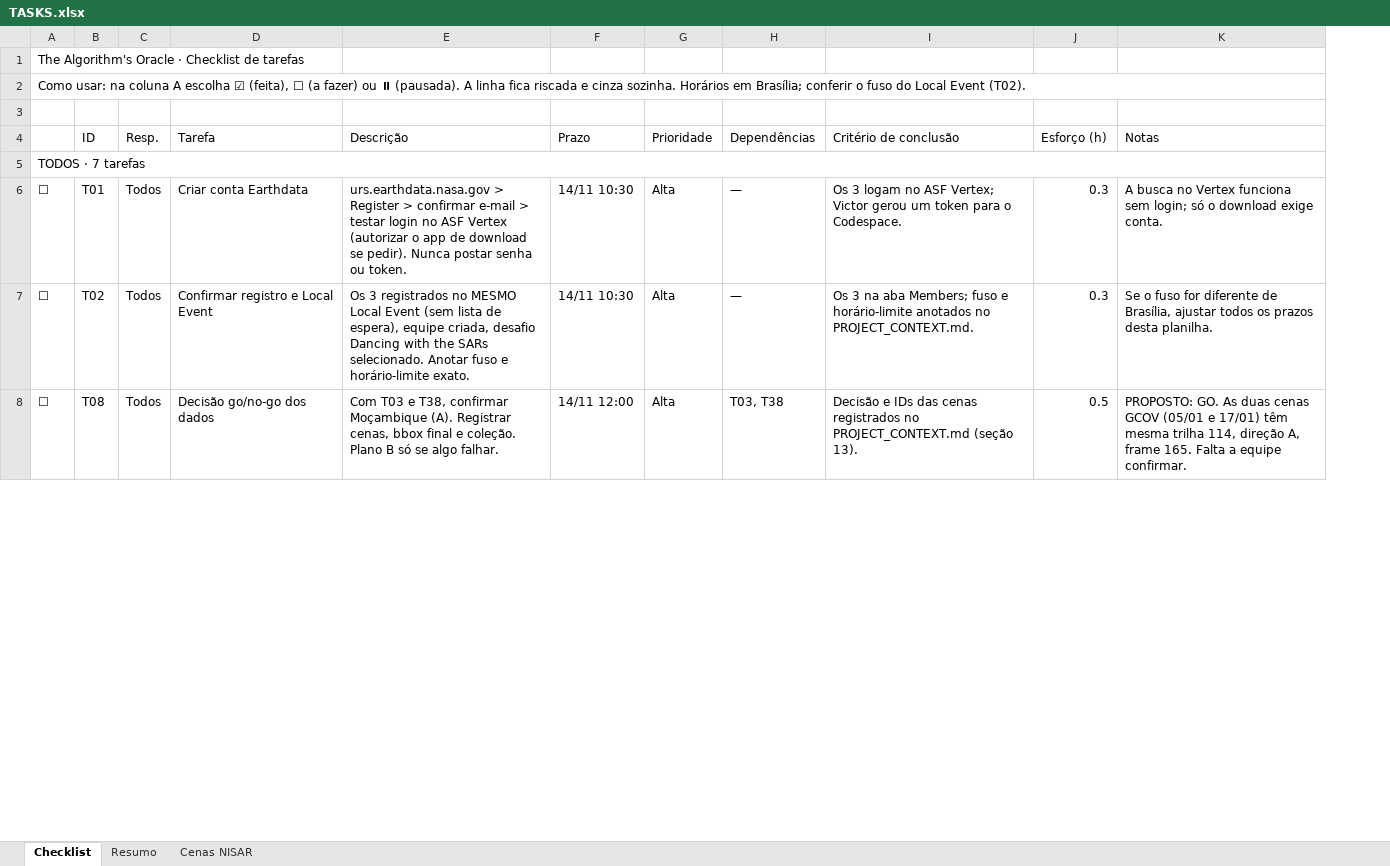
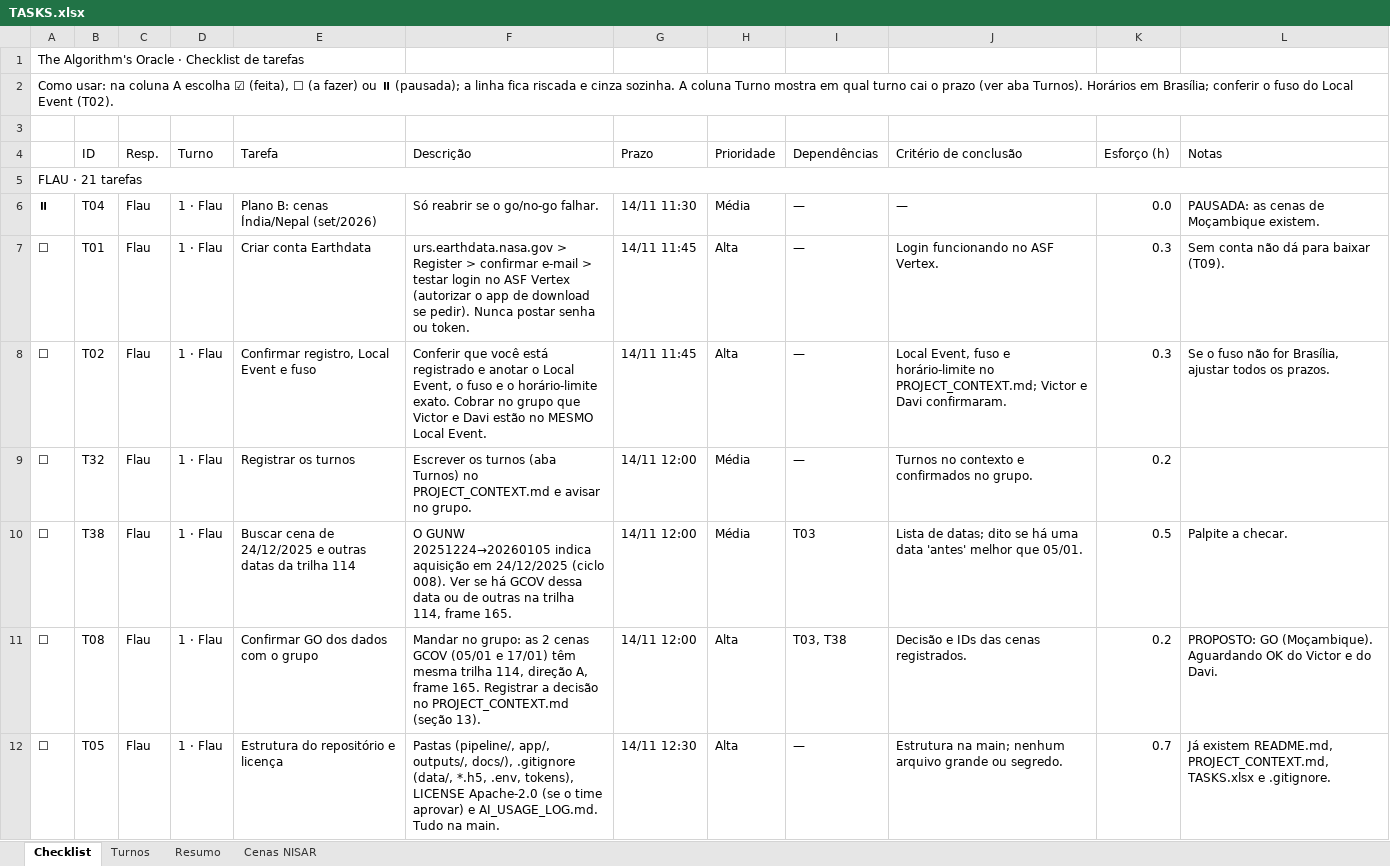
Before and after one commit to Davghost/Oracle-Sarvia-Nasa-Hackathon, an Excel workbook: TASKS.xlsx, sheet Checklist, drawn as a sheet; only a part is shown; values as stored, in another font and other column widths than the file's, no cell formats; conditional formats not drawn; addresses are those after the commit; the diff covers the shown part only; the diff names each change by its address in the sheet, - before the commit and + after, or states it on an @@ line.

Commit message:
Reorganiza tarefas por turnos (Flau, Victor, Davi)

```diff
--- a/TASKS.xlsx (sheet Checklist)
+++ b/TASKS.xlsx (sheet Checklist)
+sheet tab: Turnos
+column D (Turno), rows 7-8: 1 · Flau | 1 · Flau; row 11: 1 · Flau
-A2: …ou ⏸ (pausada). A linha fica riscada e cinza sozinha. Horários em…
+A2: …ou ⏸ (pausada); a linha fica riscada e cinza sozinha. A coluna Turno mostra em qual turno cai o prazo (ver aba Turnos). Horários em…
-A5: TODOS · 7 tarefas
+A5: FLAU · 21 tarefas
+row 6: ⏸ | T04 | Flau | 1 · Flau | Plano B: cenas Índia/Nepal (set/2026) | Só reabrir se o go/no-go falhar. | 14/11 11:30 | Média | — | — | 0.0 | PAUSADA: as cenas de Moçambique existem.
-C7:C8 (Resp.): Todos
+C7:C8 (Resp.): Flau
-G7:G8 (Prazo): 14/11 10:30
+G7:G8 (Prazo): 14/11 11:45
-J7 (Critério de conclusão): Os 3 logam no ASF Vertex; Victor gerou um token para o Codespace.
+J7 (Critério de conclusão): Login funcionando no ASF Vertex.
-L7 (Notas): A busca no Vertex funciona sem login; só o download exige conta.
+L7 (Notas): Sem conta não dá para baixar (T09).
-E8 (Tarefa): Confirmar registro e Local Event
+E8 (Tarefa): Confirmar registro, Local Event e fuso
-F8 (Descrição): Os 3 registrados no MESMO Local Event (sem lista de espera), equipe criada, desafio Dancing with the SARs selecionado. Anotar fuso e horário-limite exato.
+F8 (Descrição): Conferir que você está registrado e anotar o Local Event, o fuso e o horário-limite exato. Cobrar no grupo que Victor e Davi estão no MESMO Local Event.
-J8 (Critério de conclusão): Os 3 na aba Members; fuso e horário-limite anotados no PROJECT_CONTEXT.md.
+J8 (Critério de conclusão): Local Event, fuso e horário-limite no PROJECT_CONTEXT.md; Victor e Davi confirmaram.
-L8 (Notas): …o fuso for diferente de Brasília, ajustar todos os prazos desta planilha.
+L8 (Notas): …o fuso não for Brasília, ajustar todos os prazos.
+row 9: ☐ | T32 | Flau | 1 · Flau | Registrar os turnos | Escrever os turnos (aba Turnos) no PROJECT_CONTEXT.md e avisar no grupo. | 14/11 12:00 | Média | — | Turnos no contexto e confirmados no grupo. | 0.2
+row 10: ☐ | T38 | Flau | 1 · Flau | Buscar cena de 24/12/2025 e outras datas da trilha 114 | O GUNW 20251224→20260105 indica aquisição em 24/12/2025 (ciclo 008). Ver se há GCOV dessa data ou de outras na trilha 114, frame 165. | 14/11 12:00 | Média | T03 | Lista de datas; dito se há uma data 'antes' melhor que 05/01. | 0.5 | Palpite a checar.
-C11 (Resp.): Todos
+C11 (Resp.): Flau
-E11 (Tarefa): Decisão go/no-go dos dados
+E11 (Tarefa): Confirmar GO dos dados com o grupo
-F11 (Descrição): Com T03 e T38, confirmar Moçambique (A). Registrar cenas, bbox final e coleção. Plano B só se algo falhar.
+F11 (Descrição): Mandar no grupo: as 2 cenas GCOV (05/01 e 17/01) têm mesma trilha 114, direção A, frame 165. Registrar a decisão no PROJECT_CONTEXT.md (seção 13).
-J11 (Critério de conclusão): …das cenas registrados no PROJECT_CONTEXT.md (seção 13).
+J11 (Critério de conclusão): …das cenas registrados.
-K11 (Esforço (h)): 0.5
+K11 (Esforço (h)): 0.2
-L11 (Notas): PROPOSTO: GO. As duas cenas GCOV (05/01 e 17/01) têm mesma trilha 114, direção A, frame 165. Falta a equipe confirmar.
+L11 (Notas): PROPOSTO: GO (Moçambique). Aguardando OK do Victor e do Davi.
+row 12: ☐ | T05 | Flau | 1 · Flau | Estrutura do repositório e licença | Pastas (pipeline/, app/, outputs/, docs/), .gitignore (data/, *.h5, .env, tokens), LICENSE Apache-2.0 (se o time aprovar) e AI_USAGE_LOG.md. Tudo na main. | 14/11 12:30 | Alta | — | Estrutura na main; nenhum arquivo grande ou segredo. | 0.7 | Já existem README.md, PROJECT_CONTEXT.md, TASKS.xlsx e .gitignore.
```
Also changed, not shown: 35 added rows, 34 removed rows, 2 moved rows and 12 edited cells elsewhere in this sheet, sheet Resumo, sheet Cenas NISAR, cell formats, formulas that keep their value.
